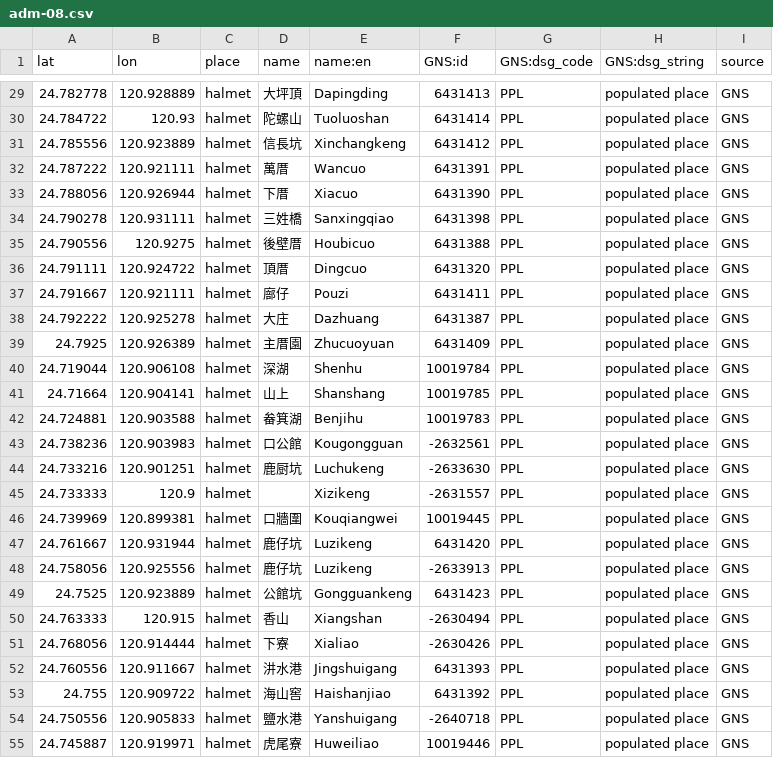
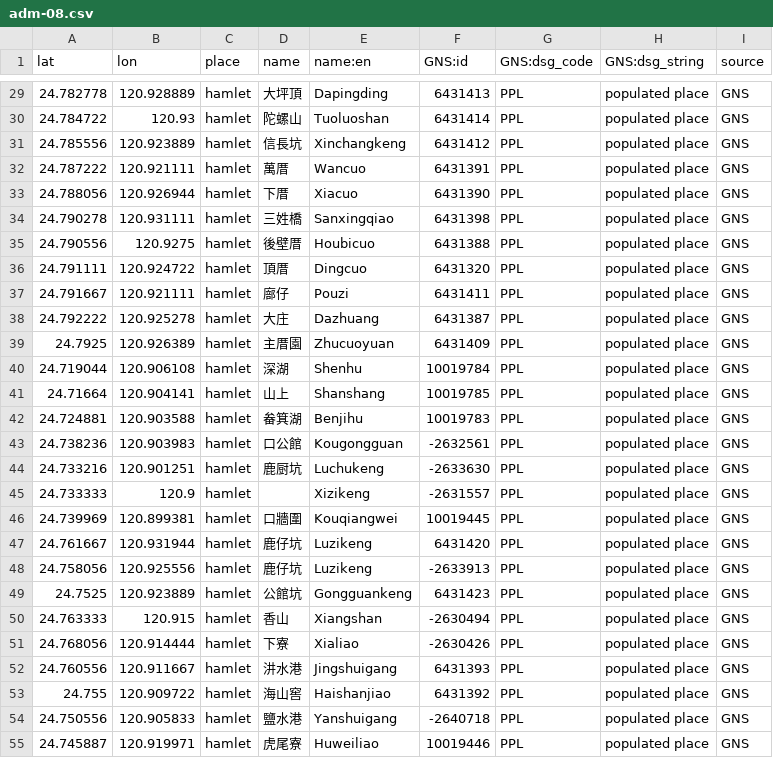
Before and after one commit to littlebtc/osmtw-gns-data, a CSV file: ppl/adm-08.csv, drawn as a sheet; only a part is shown, gaps mark what is left out; the diff covers the shown part only.

```diff
--- a/ppl/adm-08.csv
+++ b/ppl/adm-08.csv
@@ -29,27 +29,27 @@ lat,lon,place,name,name:en,GNS:id,GNS:dsg_code,GNS:dsg_string,source
-24.782778,120.928889,halmet,大坪頂,Dapingding,6431413,PPL,populated place,GNS
-24.784722,120.93,halmet,陀螺山,Tuoluoshan,6431414,PPL,populated place,GNS
-24.785556,120.923889,halmet,信長坑,Xinchangkeng,6431412,PPL,populated place,GNS
-24.787222,120.921111,halmet,萬厝,Wancuo,6431391,PPL,populated place,GNS
-24.788056,120.926944,halmet,下厝,Xiacuo,6431390,PPL,populated place,GNS
-24.790278,120.931111,halmet,三姓橋,Sanxingqiao,6431398,PPL,populated place,GNS
-24.790556,120.9275,halmet,後壁厝,Houbicuo,6431388,PPL,populated place,GNS
-24.791111,120.924722,halmet,頂厝,Dingcuo,6431320,PPL,populated place,GNS
-24.791667,120.921111,halmet,廍仔,Pouzi,6431411,PPL,populated place,GNS
-24.792222,120.925278,halmet,大庄,Dazhuang,6431387,PPL,populated place,GNS
-24.7925,120.926389,halmet,主厝園,Zhucuoyuan,6431409,PPL,populated place,GNS
-24.719044,120.906108,halmet,深湖,Shenhu,10019784,PPL,populated place,GNS
-24.71664,120.904141,halmet,山上,Shanshang,10019785,PPL,populated place,GNS
-24.724881,120.903588,halmet,畚箕湖,Benjihu,10019783,PPL,populated place,GNS
-24.738236,120.903983,halmet,口公館,Kougongguan,-2632561,PPL,populated place,GNS
-24.733216,120.901251,halmet,鹿厨坑,Luchukeng,-2633630,PPL,populated place,GNS
-24.733333,120.9,halmet,,Xizikeng,-2631557,PPL,populated place,GNS
-24.739969,120.899381,halmet,口牆圍,Kouqiangwei,10019445,PPL,populated place,GNS
-24.761667,120.931944,halmet,鹿仔坑,Luzikeng,6431420,PPL,populated place,GNS
-24.758056,120.925556,halmet,鹿仔坑,Luzikeng,-2633913,PPL,populated place,GNS
-24.7525,120.923889,halmet,公館坑,Gongguankeng,6431423,PPL,populated place,GNS
-24.763333,120.915,halmet,香山,Xiangshan,-2630494,PPL,populated place,GNS
-24.768056,120.914444,halmet,下寮,Xialiao,-2630426,PPL,populated place,GNS
-24.760556,120.911667,halmet,汫水港,Jingshuigang,6431393,PPL,populated place,GNS
-24.755,120.909722,halmet,海山窖,Haishanjiao,6431392,PPL,populated place,GNS
-24.750556,120.905833,halmet,鹽水港,Yanshuigang,-2640718,PPL,populated place,GNS
-24.745887,120.919971,halmet,虎尾寮,Huweiliao,10019446,PPL,populated place,GNS
+24.782778,120.928889,hamlet,大坪頂,Dapingding,6431413,PPL,populated place,GNS
+24.784722,120.93,hamlet,陀螺山,Tuoluoshan,6431414,PPL,populated place,GNS
+24.785556,120.923889,hamlet,信長坑,Xinchangkeng,6431412,PPL,populated place,GNS
+24.787222,120.921111,hamlet,萬厝,Wancuo,6431391,PPL,populated place,GNS
+24.788056,120.926944,hamlet,下厝,Xiacuo,6431390,PPL,populated place,GNS
+24.790278,120.931111,hamlet,三姓橋,Sanxingqiao,6431398,PPL,populated place,GNS
+24.790556,120.9275,hamlet,後壁厝,Houbicuo,6431388,PPL,populated place,GNS
+24.791111,120.924722,hamlet,頂厝,Dingcuo,6431320,PPL,populated place,GNS
+24.791667,120.921111,hamlet,廍仔,Pouzi,6431411,PPL,populated place,GNS
+24.792222,120.925278,hamlet,大庄,Dazhuang,6431387,PPL,populated place,GNS
+24.7925,120.926389,hamlet,主厝園,Zhucuoyuan,6431409,PPL,populated place,GNS
+24.719044,120.906108,hamlet,深湖,Shenhu,10019784,PPL,populated place,GNS
+24.71664,120.904141,hamlet,山上,Shanshang,10019785,PPL,populated place,GNS
+24.724881,120.903588,hamlet,畚箕湖,Benjihu,10019783,PPL,populated place,GNS
+24.738236,120.903983,hamlet,口公館,Kougongguan,-2632561,PPL,populated place,GNS
+24.733216,120.901251,hamlet,鹿厨坑,Luchukeng,-2633630,PPL,populated place,GNS
+24.733333,120.9,hamlet,,Xizikeng,-2631557,PPL,populated place,GNS
+24.739969,120.899381,hamlet,口牆圍,Kouqiangwei,10019445,PPL,populated place,GNS
+24.761667,120.931944,hamlet,鹿仔坑,Luzikeng,6431420,PPL,populated place,GNS
+24.758056,120.925556,hamlet,鹿仔坑,Luzikeng,-2633913,PPL,populated place,GNS
+24.7525,120.923889,hamlet,公館坑,Gongguankeng,6431423,PPL,populated place,GNS
+24.763333,120.915,hamlet,香山,Xiangshan,-2630494,PPL,populated place,GNS
+24.768056,120.914444,hamlet,下寮,Xialiao,-2630426,PPL,populated place,GNS
+24.760556,120.911667,hamlet,汫水港,Jingshuigang,6431393,PPL,populated place,GNS
+24.755,120.909722,hamlet,海山窖,Haishanjiao,6431392,PPL,populated place,GNS
+24.750556,120.905833,hamlet,鹽水港,Yanshuigang,-2640718,PPL,populated place,GNS
+24.745887,120.919971,hamlet,虎尾寮,Huweiliao,10019446,PPL,populated place,GNS
```
Also changed, not shown: 59 edited cells elsewhere in this file, ppl/adm-02.csv, ppl/adm-03.csv, 42 other files.
